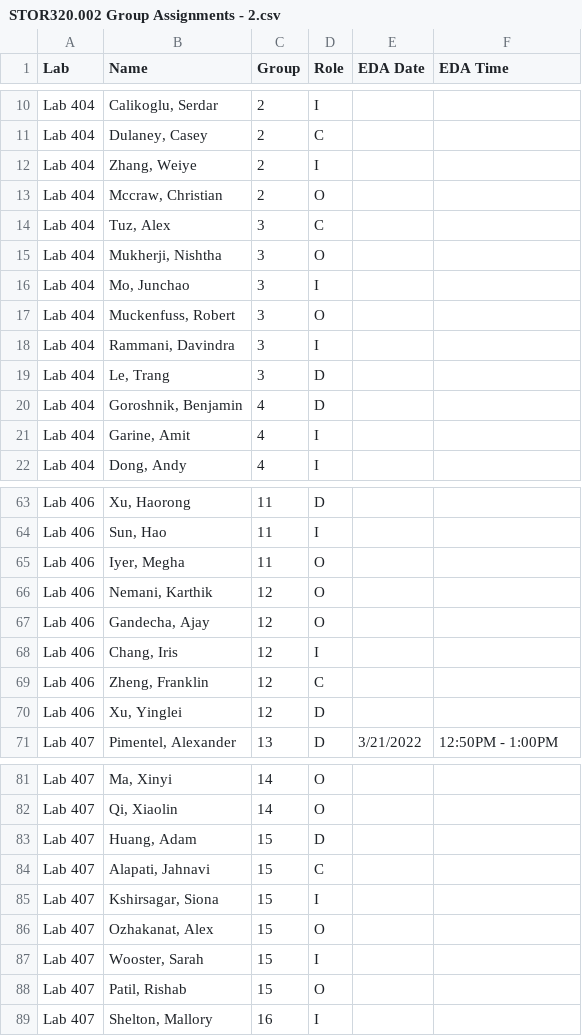
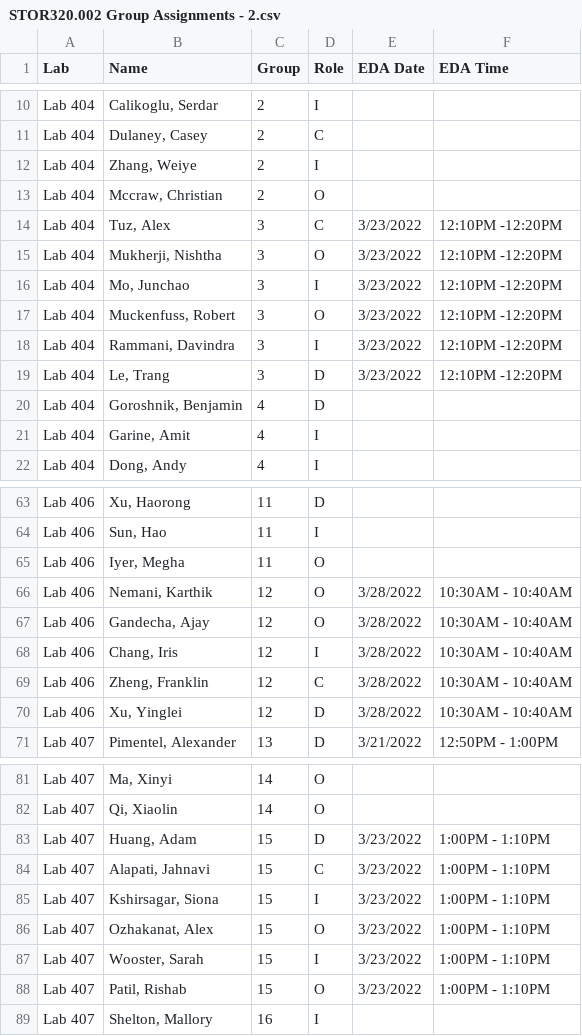
Before and after one commit to SuperMarioGiacomazzo/STOR320_WEBSITE, a CSV file: Group Assignments/STOR320.002 Group Assignments - 2.csv, drawn as a sheet; only a part is shown, gaps mark what is left out.

```diff
--- a/Group Assignments/STOR320.002 Group Assignments - 2.csv
+++ b/Group Assignments/STOR320.002 Group Assignments - 2.csv
@@ -13,8 +13,8 @@ Lab 404,"Zhang, Weiye",2,I,,
 Lab 404,"Mccraw, Christian",2,O,,
-Lab 404,"Tuz, Alex",3,C,,
-Lab 404,"Mukherji, Nishtha",3,O,,
-Lab 404,"Mo, Junchao",3,I,,
-Lab 404,"Muckenfuss, Robert",3,O,,
-Lab 404,"Rammani, Davindra",3,I,,
-Lab 404,"Le, Trang",3,D,,
+Lab 404,"Tuz, Alex",3,C,3/23/2022,12:10PM -12:20PM
+Lab 404,"Mukherji, Nishtha",3,O,3/23/2022,12:10PM -12:20PM
+Lab 404,"Mo, Junchao",3,I,3/23/2022,12:10PM -12:20PM
+Lab 404,"Muckenfuss, Robert",3,O,3/23/2022,12:10PM -12:20PM
+Lab 404,"Rammani, Davindra",3,I,3/23/2022,12:10PM -12:20PM
+Lab 404,"Le, Trang",3,D,3/23/2022,12:10PM -12:20PM
 Lab 404,"Goroshnik, Benjamin",4,D,,
@@ -65,7 +65,7 @@ Lab 406,"Sun, Hao",11,I,,
 Lab 406,"Iyer, Megha",11,O,,
-Lab 406,"Nemani, Karthik",12,O,,
-Lab 406,"Gandecha, Ajay",12,O,,
-Lab 406,"Chang, Iris",12,I,,
-Lab 406,"Zheng, Franklin",12,C,,
-Lab 406,"Xu, Yinglei",12,D,,
+Lab 406,"Nemani, Karthik",12,O,3/28/2022,10:30AM - 10:40AM
+Lab 406,"Gandecha, Ajay",12,O,3/28/2022,10:30AM - 10:40AM
+Lab 406,"Chang, Iris",12,I,3/28/2022,10:30AM - 10:40AM
+Lab 406,"Zheng, Franklin",12,C,3/28/2022,10:30AM - 10:40AM
+Lab 406,"Xu, Yinglei",12,D,3/28/2022,10:30AM - 10:40AM
 Lab 407,"Pimentel, Alexander",13,D,3/21/2022,12:50PM - 1:00PM
@@ -82,8 +82,8 @@ Lab 407,"Ma, Xinyi",14,O,,
 Lab 407,"Qi, Xiaolin",14,O,,
-Lab 407,"Huang, Adam",15,D,,
-Lab 407,"Alapati, Jahnavi",15,C,,
-Lab 407,"Kshirsagar, Siona",15,I,,
-Lab 407,"Ozhakanat, Alex",15,O,,
-Lab 407,"Wooster, Sarah",15,I,,
-Lab 407,"Patil, Rishab",15,O,,
+Lab 407,"Huang, Adam",15,D,3/23/2022,1:00PM - 1:10PM
+Lab 407,"Alapati, Jahnavi",15,C,3/23/2022,1:00PM - 1:10PM
+Lab 407,"Kshirsagar, Siona",15,I,3/23/2022,1:00PM - 1:10PM
+Lab 407,"Ozhakanat, Alex",15,O,3/23/2022,1:00PM - 1:10PM
+Lab 407,"Wooster, Sarah",15,I,3/23/2022,1:00PM - 1:10PM
+Lab 407,"Patil, Rishab",15,O,3/23/2022,1:00PM - 1:10PM
 Lab 407,"Shelton, Mallory",16,I,,
```
Also changed, not shown: Group Assignments/STOR320.001 Group Assignments - 2.csv, 3 other files.
